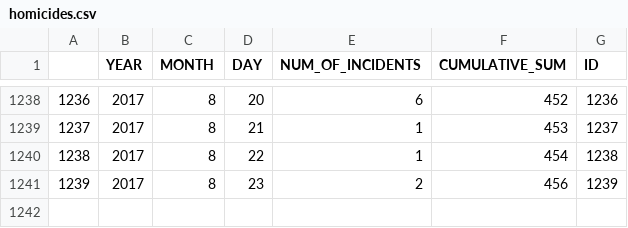
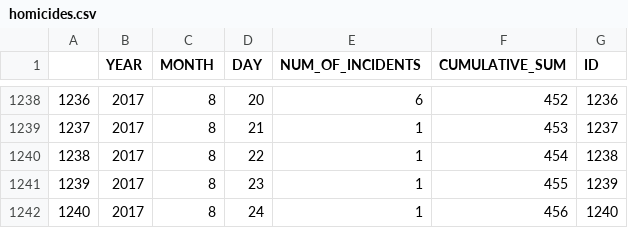
Before and after one commit to ryanbmarx/shooting-homicide-victims, a CSV file: data/homicides/homicides.csv, drawn as a sheet; only a part is shown, gaps mark what is left out.

```diff
--- a/data/homicides/homicides.csv
+++ b/data/homicides/homicides.csv
@@ -1240,2 +1240,3 @@
 1238,2017,8,22,1,454,1238
-1239,2017,8,23,2,456,1239
+1239,2017,8,23,1,455,1239
+1240,2017,8,24,1,456,1240
```
Also changed, not shown: data/homicides/homicides_geocode.csv, data/homicides/homicides_geocode_current.csv, 2 other files.
